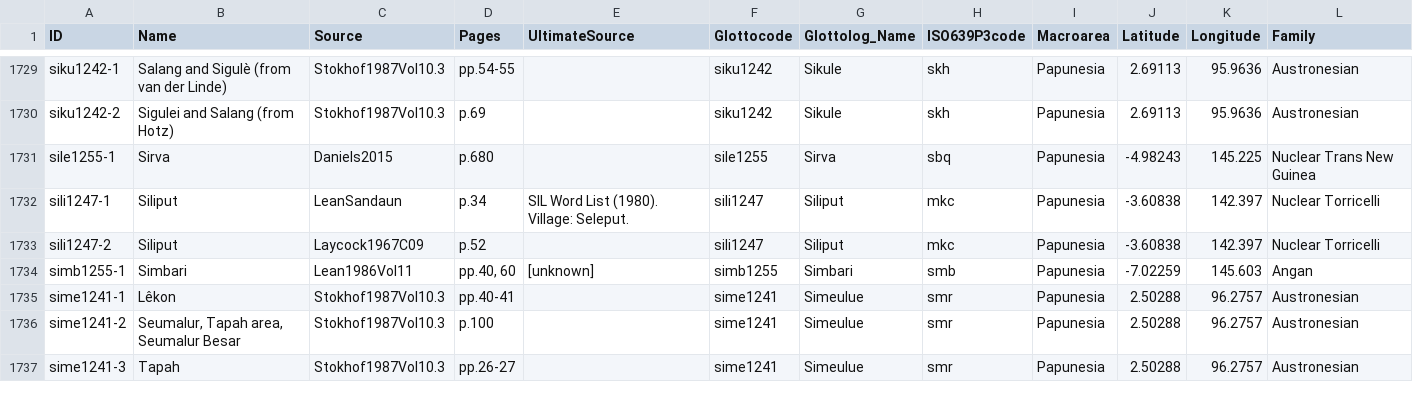
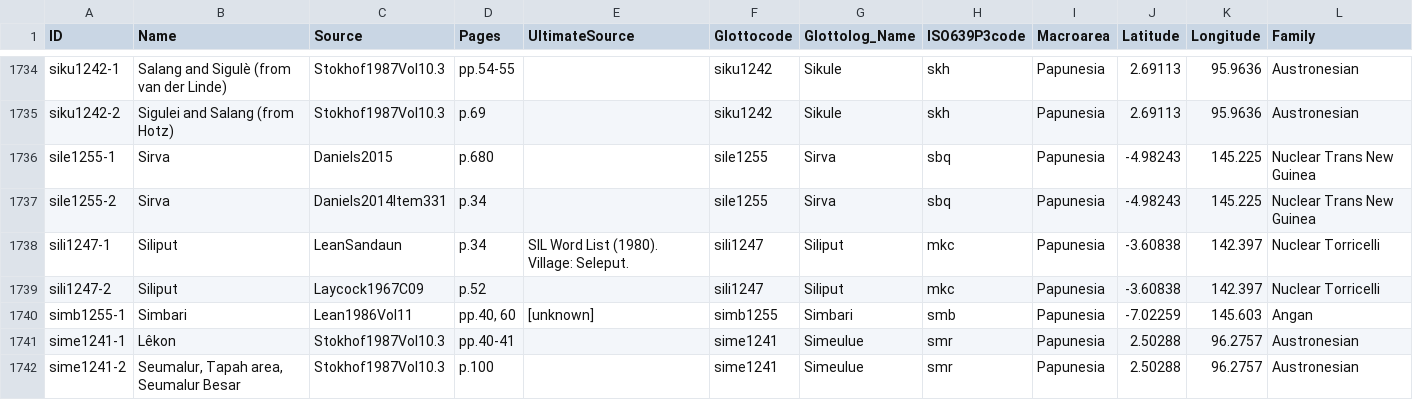
Before and after one commit to numeralbank/barlowpacific, a CSV file: etc/languages.csv, drawn as a sheet; only a part is shown, gaps mark what is left out; the shorter side is filled out with more unchanged rows; the diff covers the shown part only; the diff names each change by its address in the sheet, - before the commit and + after, or states it on an @@ line.

Commit message:
Added musa1266-2, fait1240-2, sile1255-2, magi1243-2, atem1241-2, jili1241-1

```diff
--- a/etc/languages.csv
+++ b/etc/languages.csv
+row 1737: sile1255-2 | Sirva | Daniels2014Item331 | p.34 |  | sile1255 | Sirva | sbq | Papunesia | -4.98243 | 145.225 | Nuclear Trans New Guinea
```
Also changed, not shown: 5 added rows elsewhere in this file.
